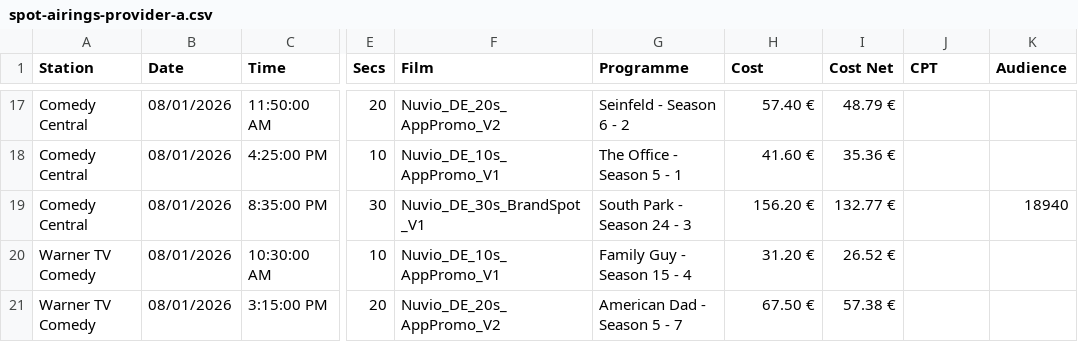
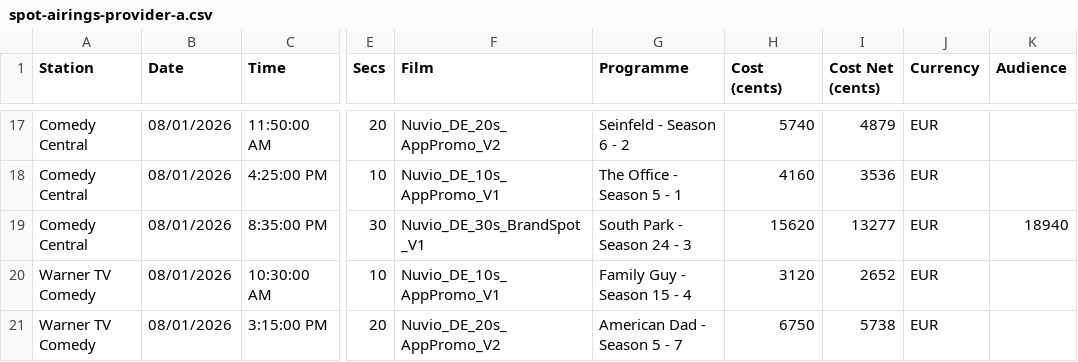
Before and after one commit to dcmn-com/challenge-data-engineer, a CSV file: data/spot-airings-provider-a.csv, drawn as a sheet; only a part is shown, gaps mark what is left out; the diff covers the shown part only; the diff names each change by its address in the sheet, - before the commit and + after, or states it on an @@ line.

```diff
--- a/data/spot-airings-provider-a.csv
+++ b/data/spot-airings-provider-a.csv
-H1: Cost
+H1: Cost (cents)
-I1: Cost Net
+I1: Cost Net (cents)
-J1: CPT
+J1: Currency
-H17 (Cost (cents)): 57.40 €
+H17 (Cost (cents)): 5740
-I17 (Cost Net (cents)): 48.79 €
+I17 (Cost Net (cents)): 4879
-J17:J21 (Currency): (empty)
+J17:J21 (Currency): EUR
-H18 (Cost (cents)): 41.60 €
+H18 (Cost (cents)): 4160
-I18 (Cost Net (cents)): 35.36 €
+I18 (Cost Net (cents)): 3536
-H19 (Cost (cents)): 156.20 €
+H19 (Cost (cents)): 15620
-I19 (Cost Net (cents)): 132.77 €
+I19 (Cost Net (cents)): 13277
-H20 (Cost (cents)): 31.20 €
+H20 (Cost (cents)): 3120
-I20 (Cost Net (cents)): 26.52 €
+I20 (Cost Net (cents)): 2652
-H21 (Cost (cents)): 67.50 €
+H21 (Cost (cents)): 6750
-I21 (Cost Net (cents)): 57.38 €
+I21 (Cost Net (cents)): 5738
```
Also changed, not shown: 46 edited cells elsewhere in this file, data/spot-airings-provider-b.csv, 2 other files.
